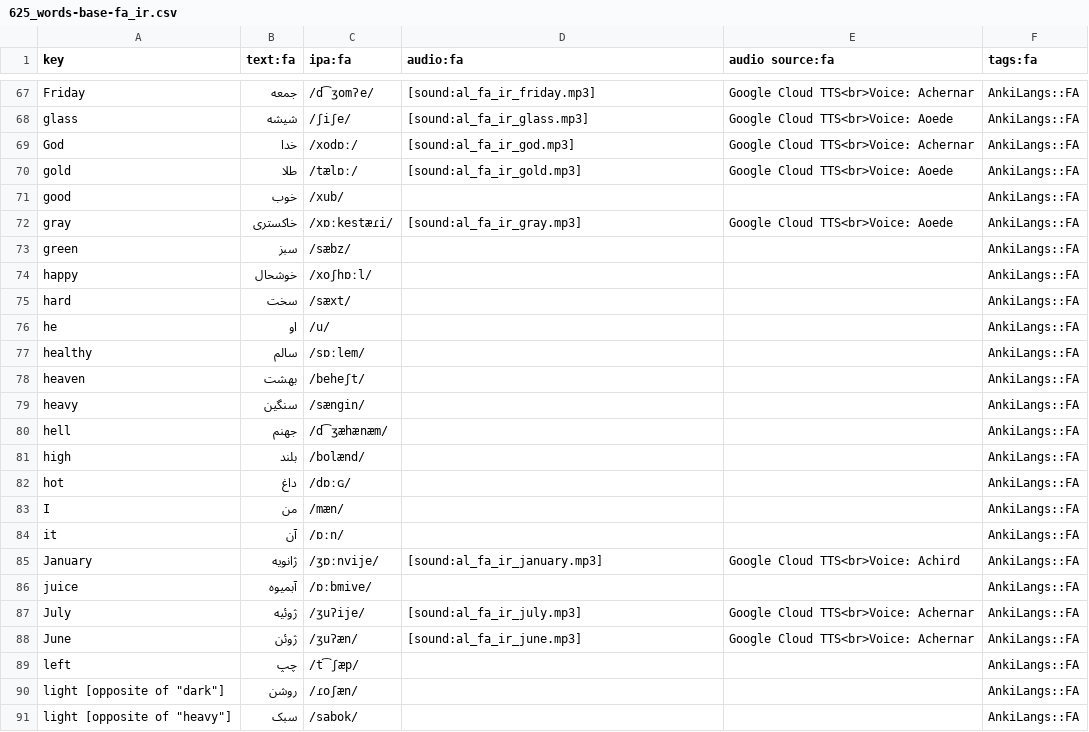
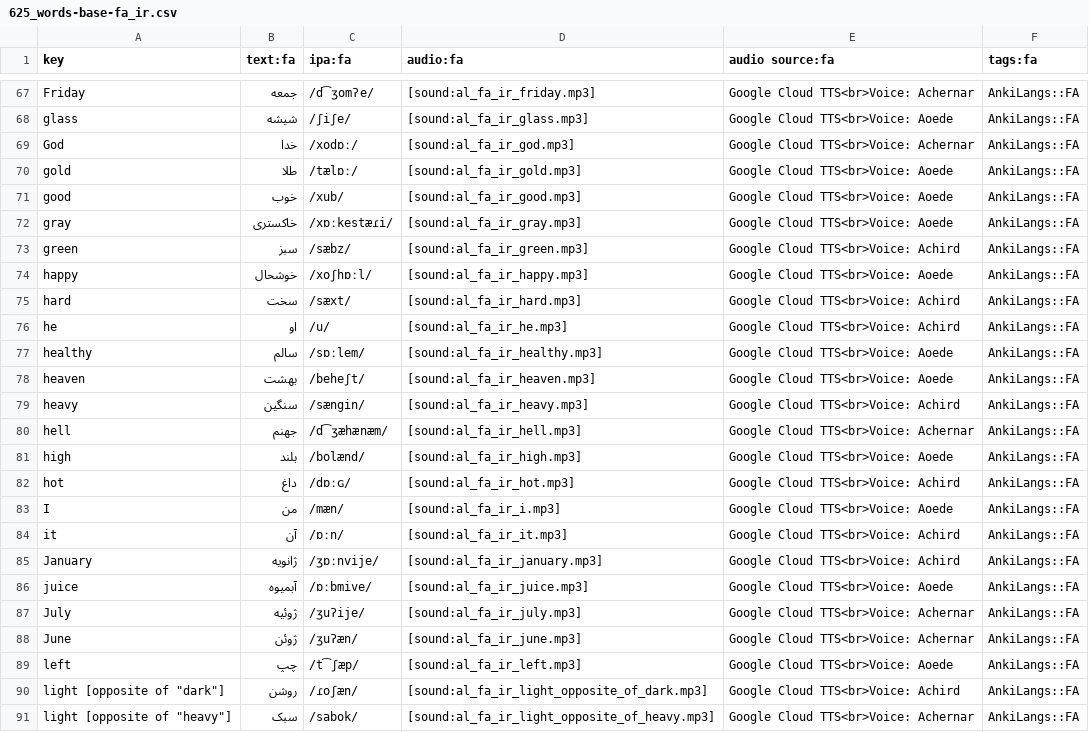
Before and after one commit to ankilangs/ankilangs, a CSV file: src/data/625_words-base-fa_ir.csv, drawn as a sheet; only a part is shown, gaps mark what is left out; the diff covers the shown part only.

Commit message:
feat: add more fa_IR audio

```diff
--- a/src/data/625_words-base-fa_ir.csv
+++ b/src/data/625_words-base-fa_ir.csv
@@ -70,22 +70,22 @@ God,خدا,/xodɒː/,[sound:al_fa_ir_god.mp3],Google Cloud TTS<br>Voice: Acherna
 gold,طلا,/tælɒː/,[sound:al_fa_ir_gold.mp3],Google Cloud TTS<br>Voice: Aoede,AnkiLangs::FA
-good,خوب,/xub/,,,AnkiLangs::FA
+good,خوب,/xub/,[sound:al_fa_ir_good.mp3],Google Cloud TTS<br>Voice: Aoede,AnkiLangs::FA
 gray,خاکستری,/xɒːkestæɾi/,[sound:al_fa_ir_gray.mp3],Google Cloud TTS<br>Voice: Aoede,AnkiLangs::FA
-green,سبز,/sæbz/,,,AnkiLangs::FA
-happy,خوشحال,/xoʃhɒːl/,,,AnkiLangs::FA
-hard,سخت,/sæxt/,,,AnkiLangs::FA
-he,او,/u/,,,AnkiLangs::FA
-healthy,سالم,/sɒːlem/,,,AnkiLangs::FA
-heaven,بهشت,/beheʃt/,,,AnkiLangs::FA
-heavy,سنگین,/sængin/,,,AnkiLangs::FA
-hell,جهنم,/d͡ʒæhænæm/,,,AnkiLangs::FA
-high,بلند,/bolænd/,,,AnkiLangs::FA
-hot,داغ,/dɒːɢ/,,,AnkiLangs::FA
-I,من,/mæn/,,,AnkiLangs::FA
-it,آن,/ɒːn/,,,AnkiLangs::FA
+green,سبز,/sæbz/,[sound:al_fa_ir_green.mp3],Google Cloud TTS<br>Voice: Achird,AnkiLangs::FA
+happy,خوشحال,/xoʃhɒːl/,[sound:al_fa_ir_happy.mp3],Google Cloud TTS<br>Voice: Aoede,AnkiLangs::FA
+hard,سخت,/sæxt/,[sound:al_fa_ir_hard.mp3],Google Cloud TTS<br>Voice: Achird,AnkiLangs::FA
+he,او,/u/,[sound:al_fa_ir_he.mp3],Google Cloud TTS<br>Voice: Achird,AnkiLangs::FA
+healthy,سالم,/sɒːlem/,[sound:al_fa_ir_healthy.mp3],Google Cloud TTS<br>Voice: Aoede,AnkiLangs::FA
+heaven,بهشت,/beheʃt/,[sound:al_fa_ir_heaven.mp3],Google Cloud TTS<br>Voice: Aoede,AnkiLangs::FA
+heavy,سنگین,/sængin/,[sound:al_fa_ir_heavy.mp3],Google Cloud TTS<br>Voice: Achird,AnkiLangs::FA
+hell,جهنم,/d͡ʒæhænæm/,[sound:al_fa_ir_hell.mp3],Google Cloud TTS<br>Voice: Achernar,AnkiLangs::FA
+high,بلند,/bolænd/,[sound:al_fa_ir_high.mp3],Google Cloud TTS<br>Voice: Aoede,AnkiLangs::FA
+hot,داغ,/dɒːɢ/,[sound:al_fa_ir_hot.mp3],Google Cloud TTS<br>Voice: Achird,AnkiLangs::FA
+I,من,/mæn/,[sound:al_fa_ir_i.mp3],Google Cloud TTS<br>Voice: Aoede,AnkiLangs::FA
+it,آن,/ɒːn/,[sound:al_fa_ir_it.mp3],Google Cloud TTS<br>Voice: Achird,AnkiLangs::FA
 January,ژانویه,/ʒɒːnvije/,[sound:al_fa_ir_january.mp3],Google Cloud TTS<br>Voice: Achird,AnkiLangs::FA
-juice,آبمیوه,/ɒːbmive/,,,AnkiLangs::FA
+juice,آبمیوه,/ɒːbmive/,[sound:al_fa_ir_juice.mp3],Google Cloud TTS<br>Voice: Aoede,AnkiLangs::FA
 July,ژوئیه,/ʒuʔije/,[sound:al_fa_ir_july.mp3],Google Cloud TTS<br>Voice: Achernar,AnkiLangs::FA
 June,ژوئن,/ʒuʔæn/,[sound:al_fa_ir_june.mp3],Google Cloud TTS<br>Voice: Achernar,AnkiLangs::FA
-left,چپ,/t͡ʃæp/,,,AnkiLangs::FA
-"light [opposite of ""dark""]",روشن,/ɾoʃæn/,,,AnkiLangs::FA
-"light [opposite of ""heavy""]",سبک,/sabok/,,,AnkiLangs::FA
+left,چپ,/t͡ʃæp/,[sound:al_fa_ir_left.mp3],Google Cloud TTS<br>Voice: Aoede,AnkiLangs::FA
+"light [opposite of ""dark""]",روشن,/ɾoʃæn/,[sound:al_fa_ir_light_opposite_of_dark.mp3],Google Cloud TTS<br>Voice: Achird,AnkiLangs::FA
+"light [opposite of ""heavy""]",سبک,/sabok/,[sound:al_fa_ir_light_opposite_of_heavy.mp3],Google Cloud TTS<br>Voice: Achernar,AnkiLangs::FA
```
Also changed, not shown: 52 edited cells elsewhere in this file, src/data/generated/625_words-from-en_us-to-fa_ir.csv, 43 other files.
